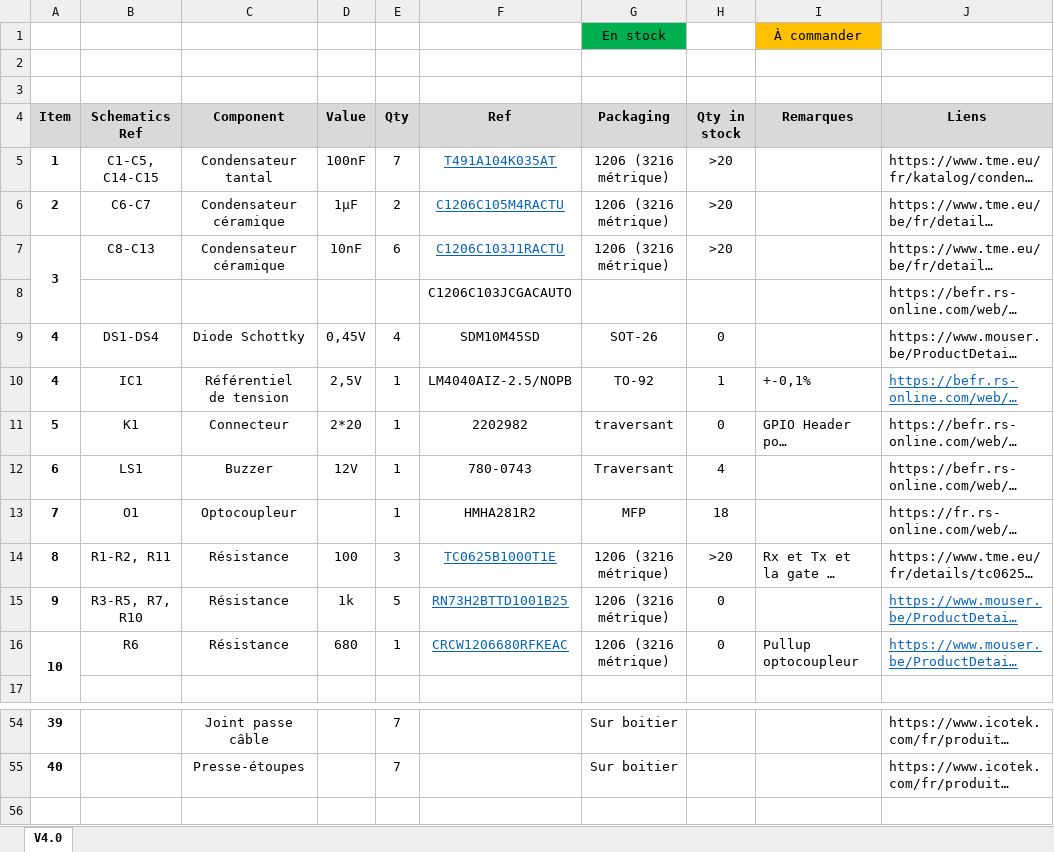
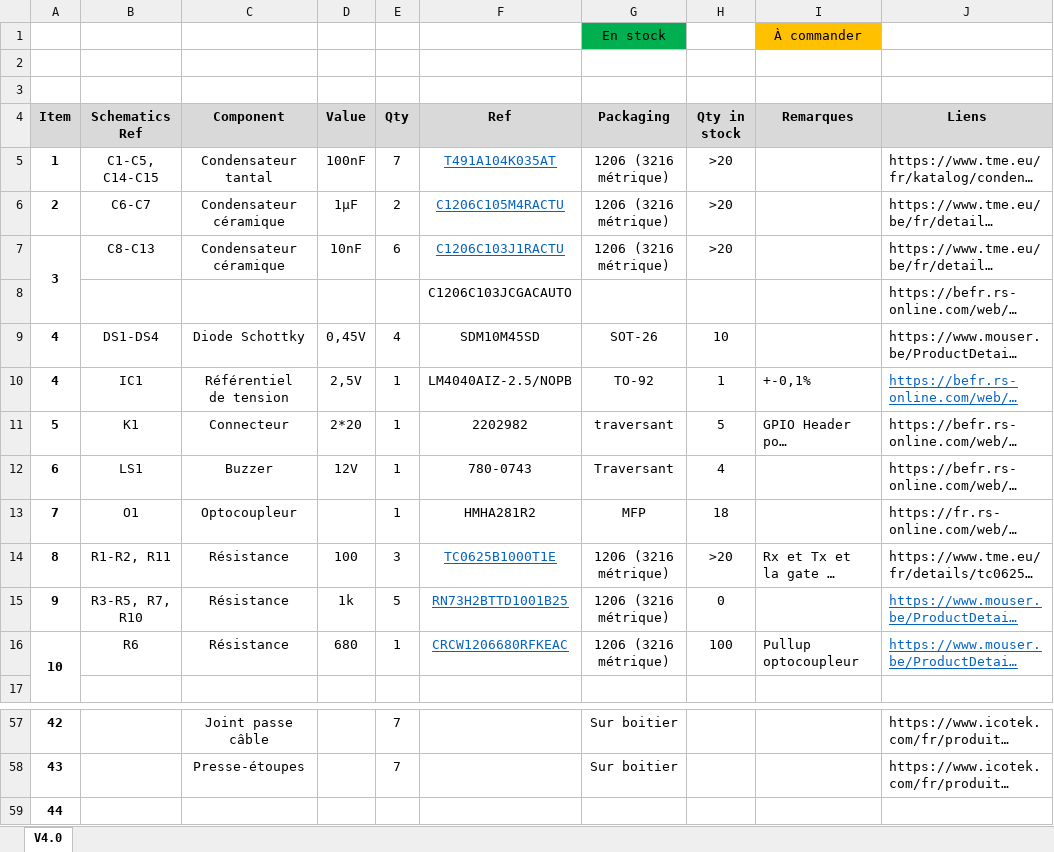
Before and after one commit to AKUINO/MICHA, an Excel workbook: BOM_nextPCB(serviA2).xlsx, sheet V4.0, drawn as a sheet; only a part is shown, gaps mark what is left out; long unchanged cells end in …; values as stored, in another font and other column widths than the file's, no borders; conditional formats not drawn; the diff covers the shown part only; the diff names each change by its address in the sheet, - before the commit and + after, or states it on an @@ line.

```diff
--- a/BOM_nextPCB(serviA2).xlsx (sheet V4.0)
+++ b/BOM_nextPCB(serviA2).xlsx (sheet V4.0)
-H9 (Qty in stock): 0
+H9 (Qty in stock): 10
-H11 (Qty in stock): 0
+H11 (Qty in stock): 5
-H16 (Qty in stock): 0
+H16 (Qty in stock): 100
@@ column A (Item) renumbered between rows 49 and 58 @@
+row 59: 44
```
Also changed, not shown: 3 added rows and 7 edited cells elsewhere in this sheet, inventory.xlsx.
